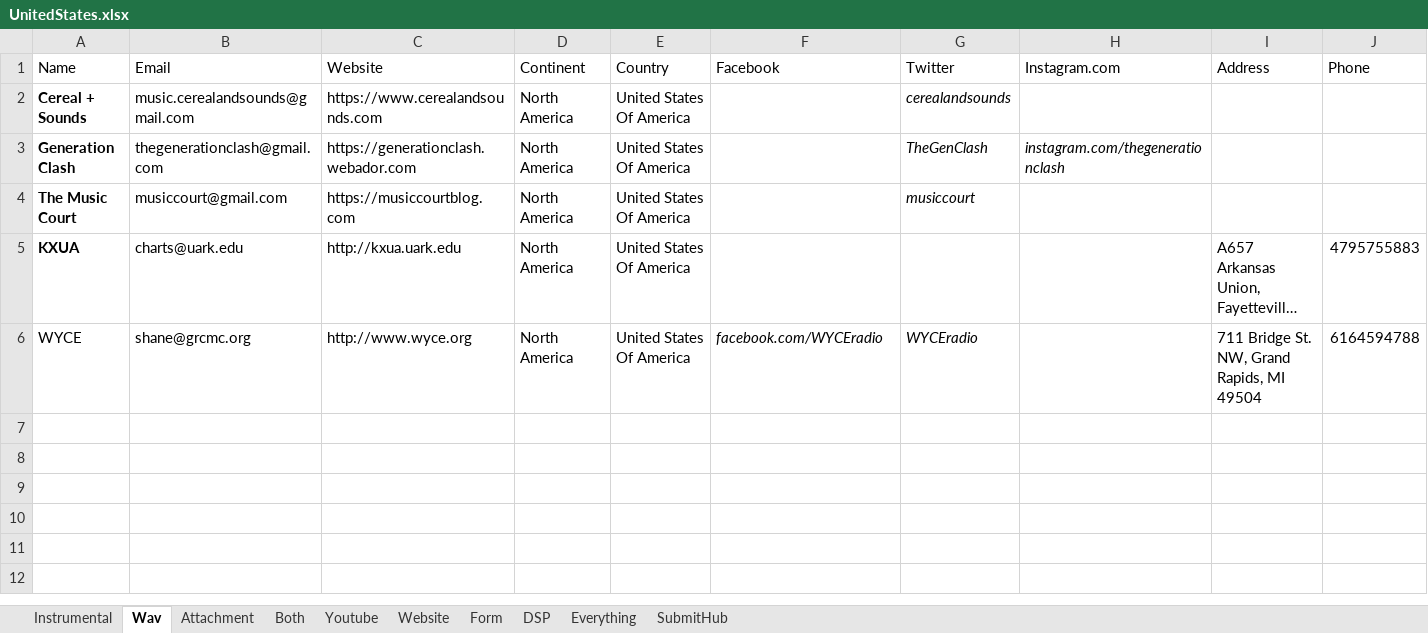
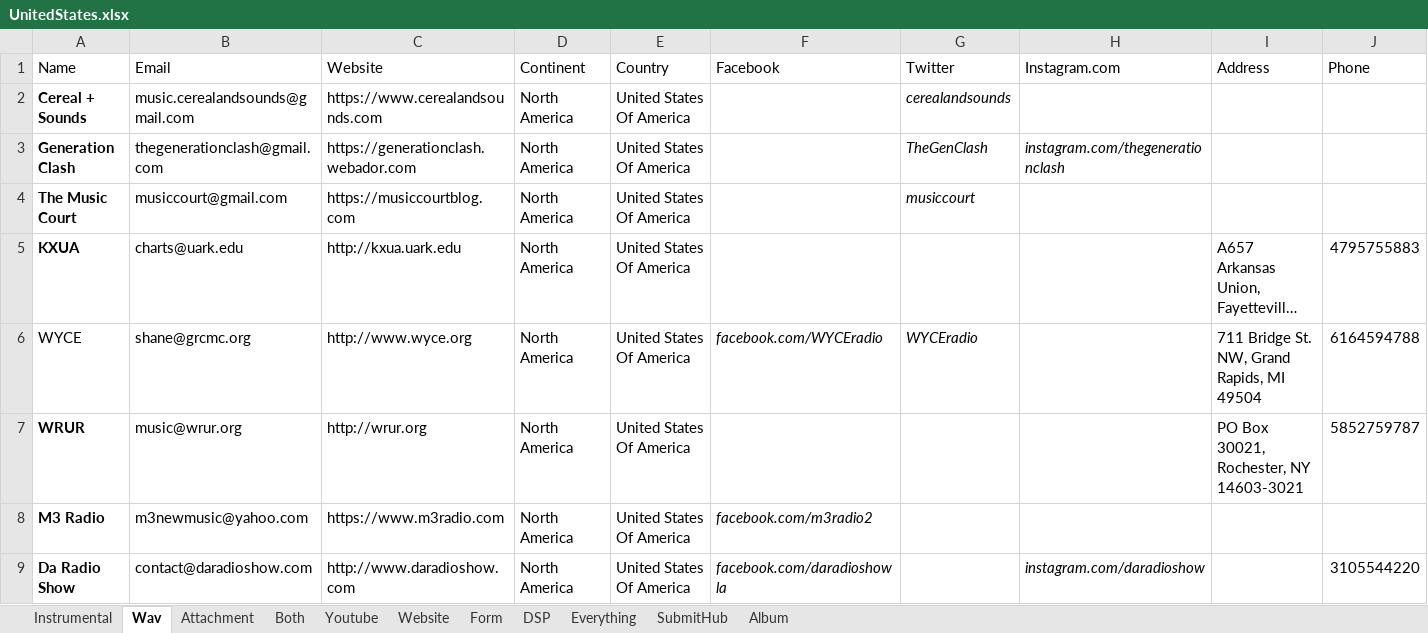
Before and after one commit to Mishuba/Ruby, an Excel workbook: EmailBlast/Excel/Countries/UnitedStates.xlsx, sheet Wav, drawn as a sheet; long unchanged cells end in …; values as stored, in another font and other column widths than the file's, no borders; the diff names each change by its address in the sheet, - before the commit and + after, or states it on an @@ line.

```diff
--- a/EmailBlast/Excel/Countries/UnitedStates.xlsx (sheet Wav)
+++ b/EmailBlast/Excel/Countries/UnitedStates.xlsx (sheet Wav)
+sheet tab: Album
+row 7: WRUR | music@wrur.org | http://wrur.org | North America | United States Of America |  |  |  | PO Box 30021, Rochester, NY 14603-3021 | 5852759787
+row 8: M3 Radio | m3newmusic@yahoo.com | https://www.m3radio.com | North America | United States Of America | facebook.com/m3radio2
+row 9: Da Radio Show | contact@daradioshow.com | http://www.daradioshow.com | North America | United States Of America | facebook.com/daradioshowla |  | instagram.com/daradioshow |  | 3105544220
```
Also changed, not shown: sheet Everything, sheet Form, sheet Website, sheet DSP, sheet SubmitHub, sheet Attachment, 3 other files.
